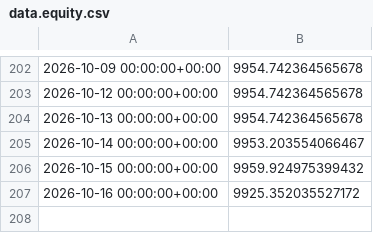
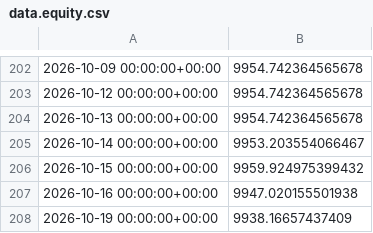
Before and after one commit to OscarTroncoso/Swing-trading---ML, a CSV file: data.equity.csv, drawn as a sheet; only a part is shown, gaps mark what is left out.

```diff
--- a/data.equity.csv
+++ b/data.equity.csv
@@ -206,2 +206,3 @@
 2026-10-15 00:00:00+00:00,9959.924975399432
-2026-10-16 00:00:00+00:00,9925.352035527172
+2026-10-16 00:00:00+00:00,9947.020155501938
+2026-10-19 00:00:00+00:00,9938.16657437409
```
Also changed, not shown: data/eurusd_daily.csv, reports/backtest_2026_comparison.csv, 4 other files.
